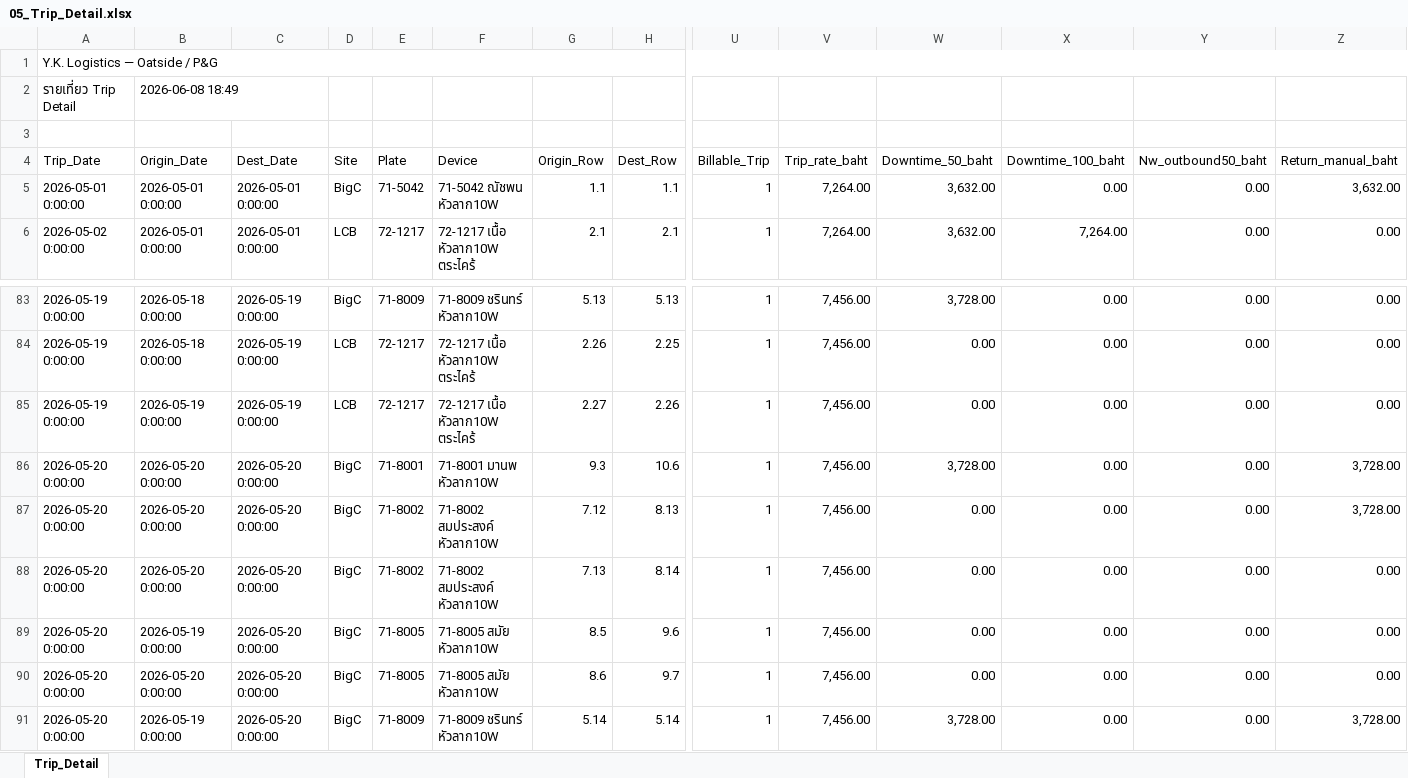
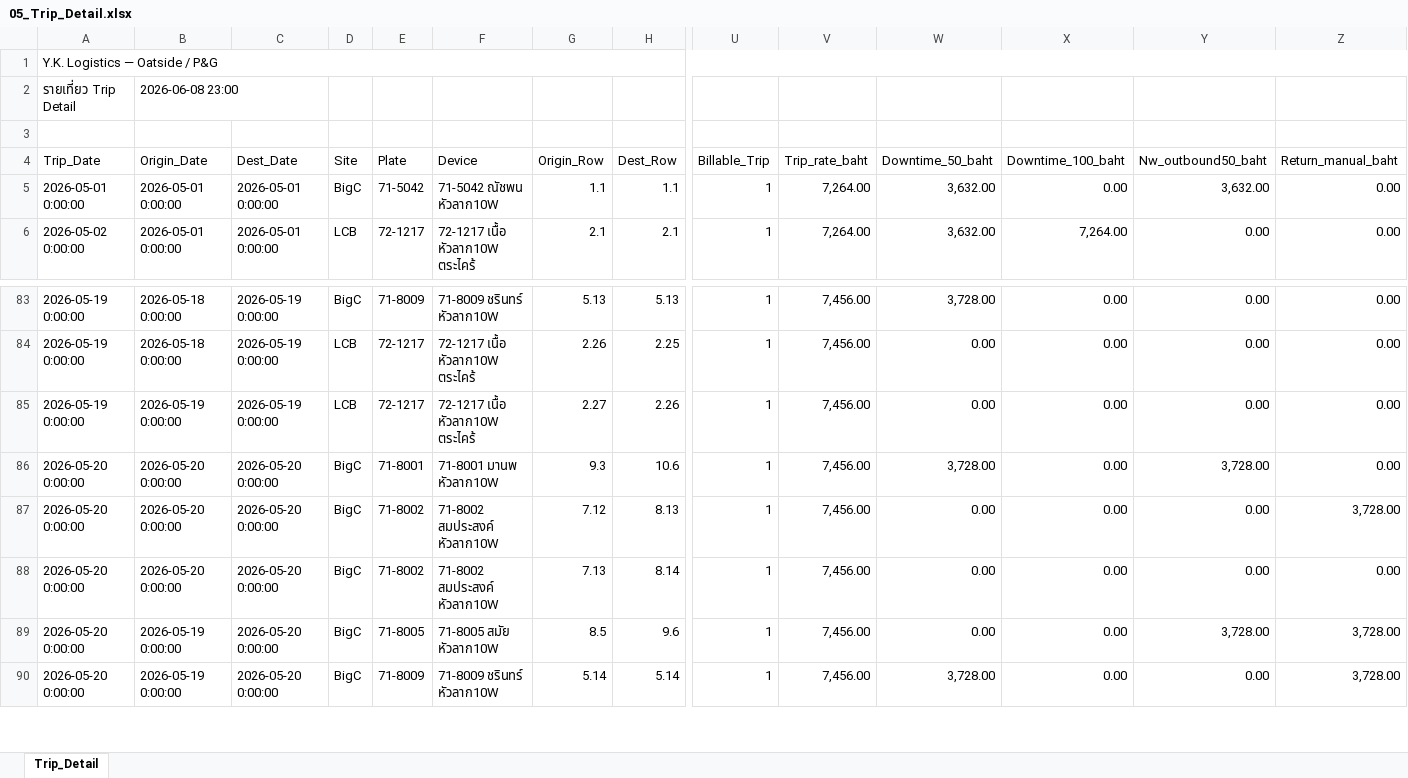
Before and after one commit to yk-logistics/transport-rate-calculator, an Excel workbook: reports/oatside-pg-2026/exports/05_Trip_Detail.xlsx, sheet Trip_Detail, drawn as a sheet; only a part is shown, gaps mark what is left out; values as stored, in another font and other column widths than the file's, no cell formats; rows hold the shown columns only; the diff names each change by its address in the sheet, - before the commit and + after, or states it on an @@ line.

```diff
--- a/reports/oatside-pg-2026/exports/05_Trip_Detail.xlsx (sheet Trip_Detail)
+++ b/reports/oatside-pg-2026/exports/05_Trip_Detail.xlsx (sheet Trip_Detail)
-B2 (Origin_Date): 2026-06-08 18:49
+B2 (Origin_Date): 2026-06-08 23:00
-Y5 (Nw_outbound50_baht): 0.00
+Y5 (Nw_outbound50_baht): 3,632.00
-Z5 (Return_manual_baht): 3,632.00
+Z5 (Return_manual_baht): 0.00
-Y86 (Nw_outbound50_baht): 0.00
+Y86 (Nw_outbound50_baht): 3,728.00
-Z86 (Return_manual_baht): 3,728.00
+Z86 (Return_manual_baht): 0.00
-Y89 (Nw_outbound50_baht): 0.00
+Y89 (Nw_outbound50_baht): 3,728.00
-Z89 (Return_manual_baht): 0.00
+Z89 (Return_manual_baht): 3,728.00
-row 90: 2026-05-20 0:00:00 | 2026-05-20 0:00:00 | 2026-05-20 0:00:00 | BigC | 71-8005 | 71-8005 สมัย หัวลาก10W | 8.6 | 9.7 | 1 | 7,456.00 | 0.00 | 0.00 | 0.00 | 0.00
```
Also changed, not shown: cell formats, reports/oatside-pg-2026/exports/00_Full_Workbook.xlsx, reports/oatside-pg-2026/exports/04_Audit_Log.xlsx, 29 other files.
